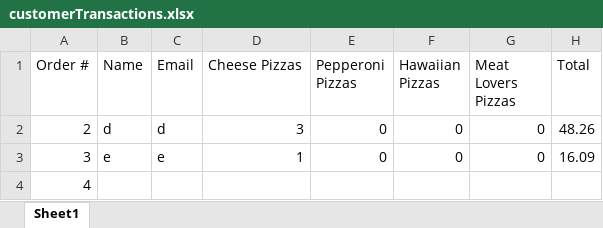
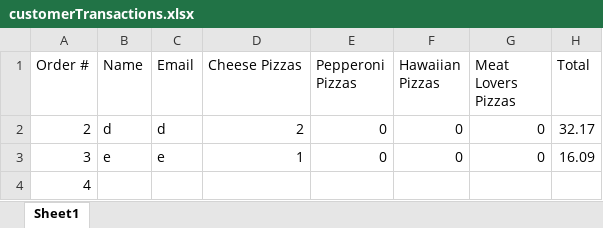
Before and after one commit to dac0d3/pythonWarriors, an Excel workbook: customerTransactions.xlsx, sheet Sheet1, drawn as a sheet; values as stored, in another font and other column widths than the file's, no borders; the diff names each change by its address in the sheet, - before the commit and + after, or states it on an @@ line.

```diff
--- a/customerTransactions.xlsx (sheet Sheet1)
+++ b/customerTransactions.xlsx (sheet Sheet1)
-D2 (Cheese Pizzas): 3
+D2 (Cheese Pizzas): 2
-H2 (Total): 48.26
+H2 (Total): 32.17
```
Also changed, not shown: pythonParlorInventory.xlsx, 1 other file.
